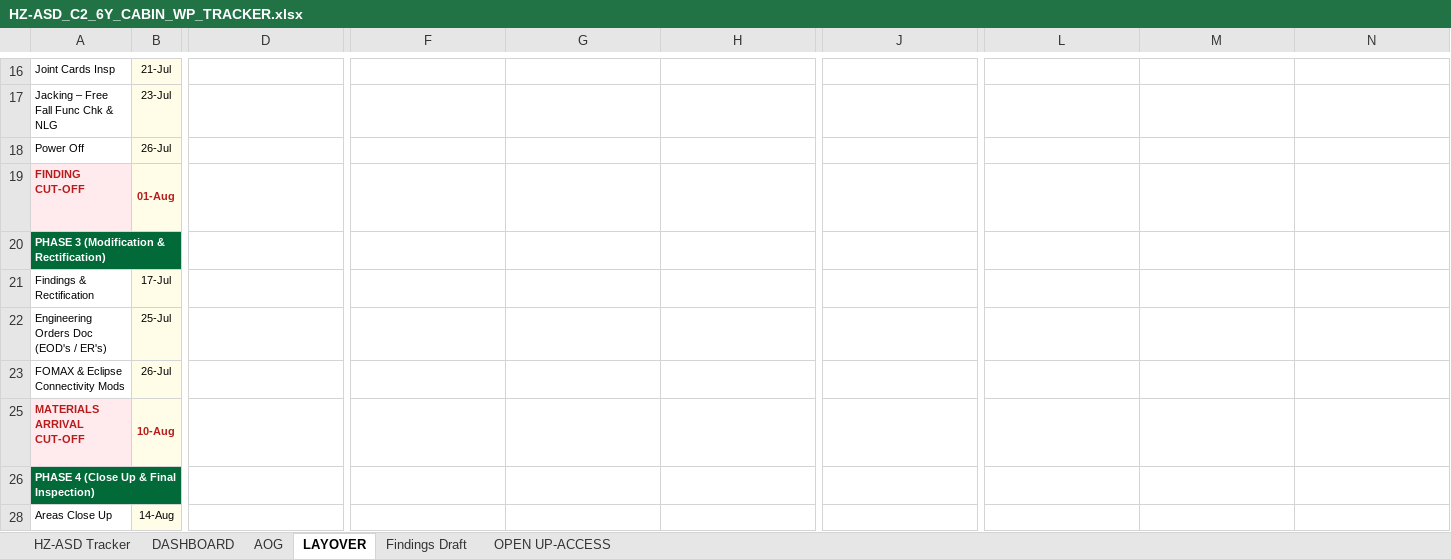
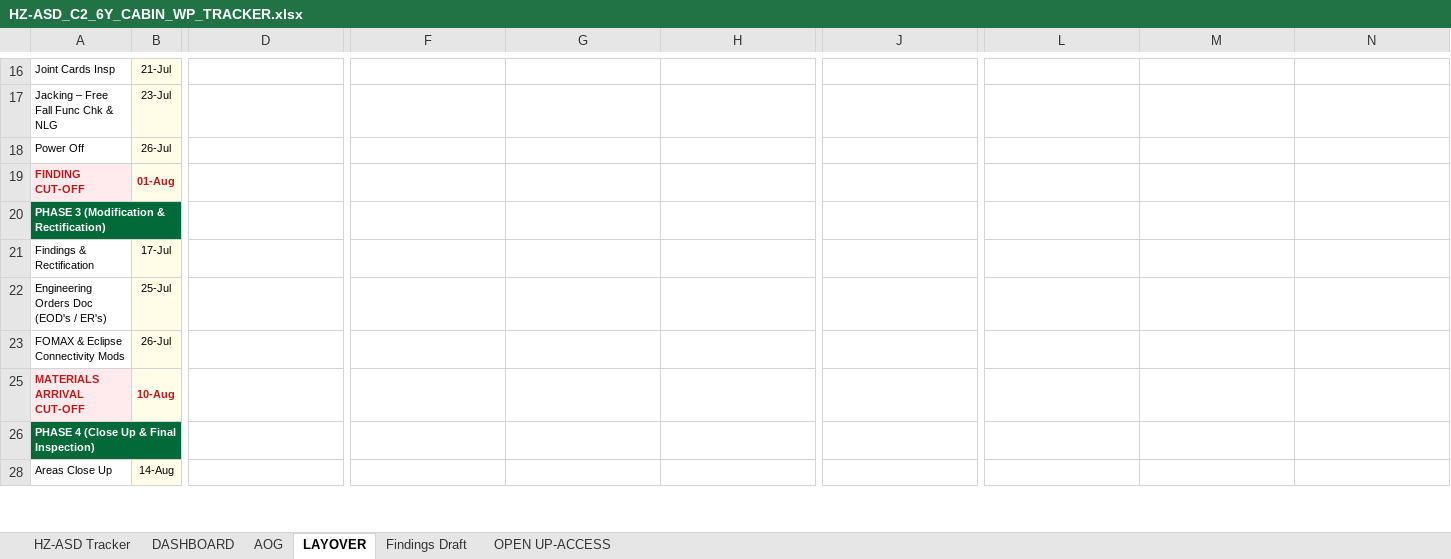
Before and after one commit to Aviproject-bit/avisuite, an Excel workbook: uploads/outbox/HZ-ASD_C2_6Y_CABIN_WP_TRACKER.xlsx, sheet LAYOVER, drawn as a sheet; only a part is shown, gaps mark what is left out; values as stored, in another font and other column widths than the file's, no borders; formulas without a stored value are shown as written; charts and pictures and conditional formats not drawn; removed rows and columns are numbered as before the commit, all else as after; rows hold the shown columns only; the diff names each change by its address in the sheet, - before the commit and + after, or states it on an @@ line.

Commit message:
Heights via real engine auto-fit (text-exact); layover: stray label formulas wiped, white row separators

```diff
--- a/uploads/outbox/HZ-ASD_C2_6Y_CABIN_WP_TRACKER.xlsx (sheet LAYOVER)
+++ b/uploads/outbox/HZ-ASD_C2_6Y_CABIN_WP_TRACKER.xlsx (sheet LAYOVER)
-row 19: FINDING CUT-OFF | 01-Aug | =IF((DASHBOARD!$M$1+INT((COLUMN()-4)/3))=INT($B$19),"◆","") | =IF(DASHBOARD!$M$1+INT((COLUMN()-4)/2)=$B19,"◆ "&TEXT($B19,"D MMM"),"") | =IF((DASHBOARD!$M$1+INT((COLUMN()-4)/3))=INT($B$19),"◆","") | =IF(DASHBOARD!$M$1+INT((COLUMN()-4)/2)=$B19,"◆ "&TEXT($B19,"D MMM"),"") | =IF((DASHBOARD!$M$1+INT((COLUMN()-4)/3))=INT($B$19),"◆","") | =IF(DASHBOARD!$M$1+INT((COLUMN()-4)/2)=$B19,"◆ "&TEXT($B19,"D MMM"),"") | =IF((DASHBOARD!$M$1+INT((COLUMN()-4)/3))=INT($B$19),"◆","") | =IF(DASHBOARD!$M$1+INT((COLUMN()-4)/2)=$B19,"◆ "&TEXT($B19,"D MMM"),"")
+row 19: FINDING CUT-OFF | 01-Aug
-row 25: MATERIALS ARRIVAL CUT-OFF | 10-Aug | =IF((DASHBOARD!$M$1+INT((COLUMN()-4)/3))=INT($B$25),"◆","") | =IF(DASHBOARD!$M$1+INT((COLUMN()-4)/2)=$B25,"◆ "&TEXT($B25,"D MMM"),"") | =IF((DASHBOARD!$M$1+INT((COLUMN()-4)/3))=INT($B$25),"◆","") | =IF(DASHBOARD!$M$1+INT((COLUMN()-4)/2)=$B25,"◆ "&TEXT($B25,"D MMM"),"") | =IF((DASHBOARD!$M$1+INT((COLUMN()-4)/3))=INT($B$25),"◆","") | =IF(DASHBOARD!$M$1+INT((COLUMN()-4)/2)=$B25,"◆ "&TEXT($B25,"D MMM"),"") | =IF((DASHBOARD!$M$1+INT((COLUMN()-4)/3))=INT($B$25),"◆","") | =IF(DASHBOARD!$M$1+INT((COLUMN()-4)/2)=$B25,"◆ "&TEXT($B25,"D MMM"),"")
+row 25: MATERIALS ARRIVAL CUT-OFF | 10-Aug
```
Also changed, not shown: hidden cells.
